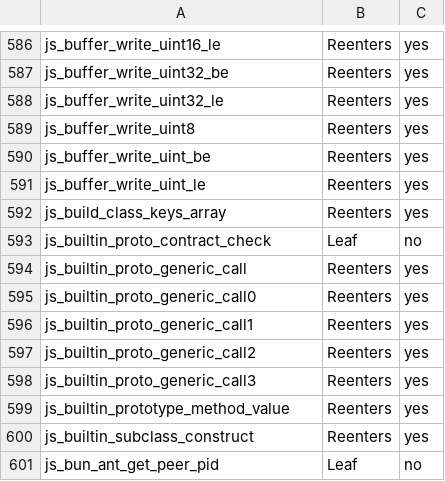
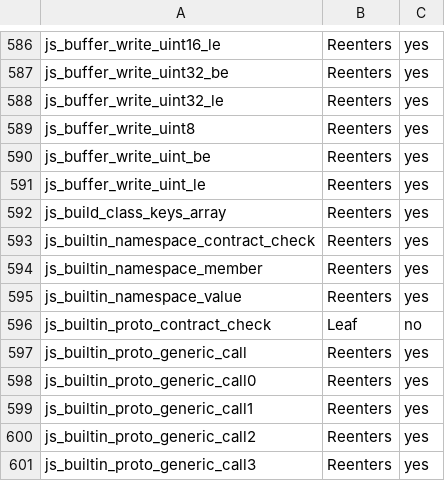
Before and after one commit to Gautown/perry, a TSV file: crates/perry-codegen/src/gc_effects/macos-aarch64.tsv, drawn as a sheet; only a part is shown, gaps mark what is left out; the shorter side is filled out with more unchanged rows; the diff names each change by its address in the sheet, - before the commit and + after, or states it on an @@ line.

```diff
--- a/crates/perry-codegen/src/gc_effects/macos-aarch64.tsv
+++ b/crates/perry-codegen/src/gc_effects/macos-aarch64.tsv
+row 593: js_builtin_namespace_contract_check | Reenters | yes
+row 594: js_builtin_namespace_member | Reenters | yes
+row 595: js_builtin_namespace_value | Reenters | yes
```
Also changed, not shown: crates/perry-codegen/src/gc_effects/linux-x86_64.tsv, crates/perry-codegen/src/gc_effects/windows-x86_64.tsv, 31 other files.
